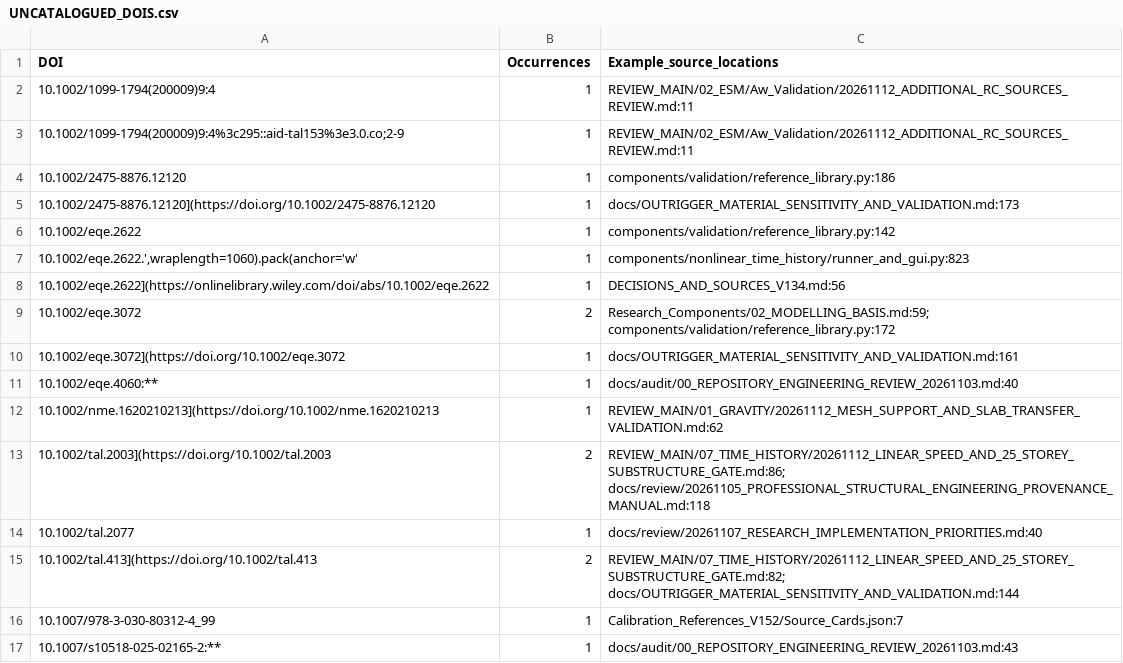
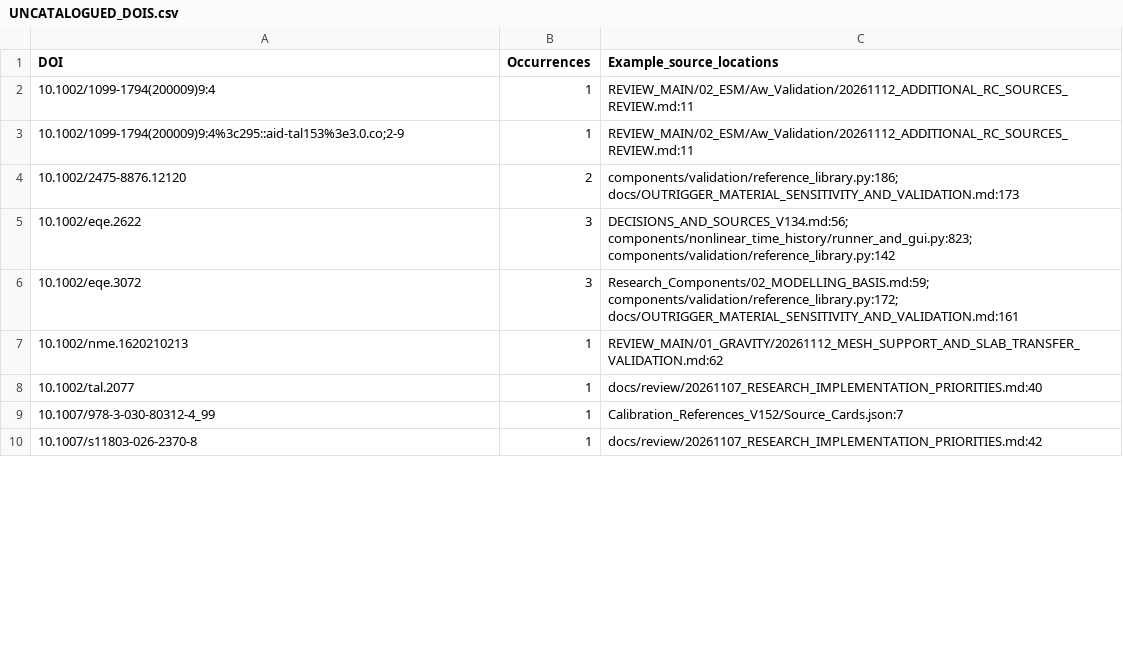
Before and after one commit to bikenshrestha2024/etabs-opensees-thesis, a CSV file: LITERATURE/UNCATALOGUED_DOIS.csv, drawn as a sheet; only a part is shown; the shorter side is filled out with more unchanged rows; the diff covers the shown part only.

```diff
--- a/LITERATURE/UNCATALOGUED_DOIS.csv
+++ b/LITERATURE/UNCATALOGUED_DOIS.csv
@@ -3,15 +3,7 @@ DOI,Occurrences,Example_source_locations
 10.1002/1099-1794(200009)9:4%3c295::aid-tal153%3e3.0.co;2-9,1,REVIEW_MAIN/02_ESM/Aw_Validation/20261112_ADDITIONAL_RC_SOURCES_REVIEW.md:11
-10.1002/2475-8876.12120,1,components/validation/reference_library.py:186
-10.1002/2475-8876.12120](https://doi.org/10.1002/2475-8876.12120,1,docs/OUTRIGGER_MATERIAL_SENSITIVITY_AND_VALIDATION.md:173
-10.1002/eqe.2622,1,components/validation/reference_library.py:142
-"10.1002/eqe.2622.',wraplength=1060).pack(anchor='w'",1,components/nonlinear_time_history/runner_and_gui.py:823
-10.1002/eqe.2622](https://onlinelibrary.wiley.com/doi/abs/10.1002/eqe.2622,1,DECISIONS_AND_SOURCES_V134.md:56
-10.1002/eqe.3072,2,Research_Components/02_MODELLING_BASIS.md:59; components/validation/reference_library.py:172
-10.1002/eqe.3072](https://doi.org/10.1002/eqe.3072,1,docs/OUTRIGGER_MATERIAL_SENSITIVITY_AND_VALIDATION.md:161
-10.1002/eqe.4060:**,1,docs/audit/00_REPOSITORY_ENGINEERING_REVIEW_20261103.md:40
-10.1002/nme.1620210213](https://doi.org/10.1002/nme.1620210213,1,REVIEW_MAIN/01_GRAVITY/20261112_MESH_SUPPORT_AND_SLAB_TRANSFER_VALIDATION.md:62
-10.1002/tal.2003](https://doi.org/10.1002/tal.2003,2,REVIEW_MAIN/07_TIME_HISTORY/20261112_LINEAR_SPEED_AND_25_STOREY_SUBSTRUCTURE_GATE.md:86; docs/review/20261105_PROFESSIONAL_STRUCTURAL_ENGINEERING_PROVENANCE_MANUAL.md:118
+10.1002/2475-8876.12120,2,components/validation/reference_library.py:186; docs/OUTRIGGER_MATERIAL_SENSITIVITY_AND_VALIDATION.md:173
+10.1002/eqe.2622,3,DECISIONS_AND_SOURCES_V134.md:56; components/nonlinear_time_history/runner_and_gui.py:823; components/validation/reference_library.py:142
+10.1002/eqe.3072,3,Research_Components/02_MODELLING_BASIS.md:59; components/validation/reference_library.py:172; docs/OUTRIGGER_MATERIAL_SENSITIVITY_AND_VALIDATION.md:161
+10.1002/nme.1620210213,1,REVIEW_MAIN/01_GRAVITY/20261112_MESH_SUPPORT_AND_SLAB_TRANSFER_VALIDATION.md:62
 10.1002/tal.2077,1,docs/review/20261107_RESEARCH_IMPLEMENTATION_PRIORITIES.md:40
-10.1002/tal.413](https://doi.org/10.1002/tal.413,2,REVIEW_MAIN/07_TIME_HISTORY/20261112_LINEAR_SPEED_AND_25_STOREY_SUBSTRUCTURE_GATE.md:82; docs/OUTRIGGER_MATERIAL_SENSITIVITY_AND_VALIDATION.md:144
 10.1007/978-3-030-80312-4_99,1,Calibration_References_V152/Source_Cards.json:7
-10.1007/s10518-025-02165-2:**,1,docs/audit/00_REPOSITORY_ENGINEERING_REVIEW_20261103.md:43
```
Also changed, not shown: 1 added row, 22 removed rows and 26 edited cells elsewhere in this file, LITERATURE/CODE_CITATION_OCCURRENCES.csv, 11 other files.
